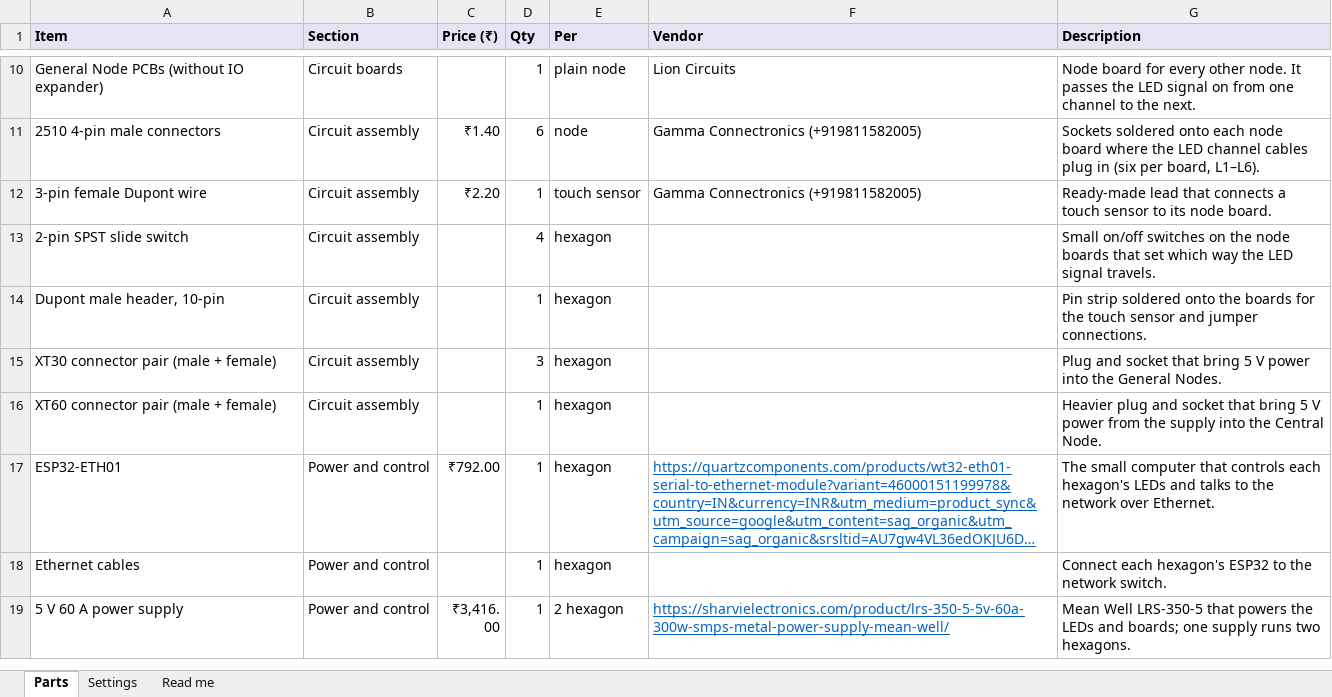
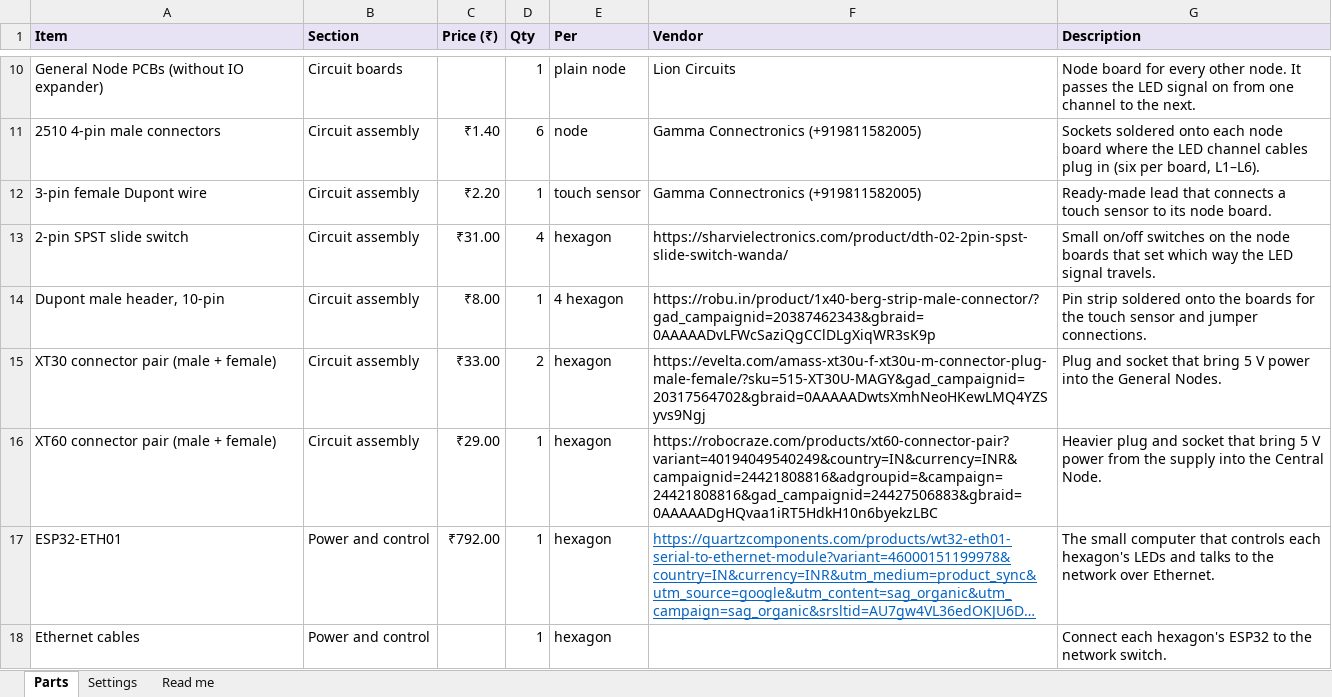
Before and after one commit to SanchakGarg/Hexagon-generator, an Excel workbook: parts.xlsx, sheet Parts, drawn as a sheet; only a part is shown, gaps mark what is left out; the shorter side is filled out with more unchanged rows; long unchanged cells end in …; values as stored, in another font and other column widths than the file's, no borders; the diff names each change by its address in the sheet, - before the commit and + after, or states it on an @@ line.

Commit message:
update: parts list

```diff
--- a/parts.xlsx (sheet Parts)
+++ b/parts.xlsx (sheet Parts)
-C13 (Price (₹)): (empty)
+C13 (Price (₹)): ₹31.00
-F13 (Vendor): (empty)
+F13 (Vendor): https://sharvielectronics.com/product/dth-02-2pin-spst-slide-switch-wanda/
-C14 (Price (₹)): (empty)
+C14 (Price (₹)): ₹8.00
-E14 (Per): hexagon
+E14 (Per): 4 hexagon
-F14 (Vendor): (empty)
+F14 (Vendor): https://robu.in/product/1x40-berg-strip-male-connector/?gad_campaignid=20387462343&gbraid=0AAAAADvLFWcSaziQgCClDLgXiqWR3sK9p
-C15 (Price (₹)): (empty)
+C15 (Price (₹)): ₹33.00
-D15 (Qty): 3
+D15 (Qty): 2
-F15 (Vendor): (empty)
+F15 (Vendor): https://evelta.com/amass-xt30u-f-xt30u-m-connector-plug-male-female/?sku=515-XT30U-MAGY&gad_campaignid=20317564702&gbraid=0AAAAADwtsXmhNeoHKewLMQ4YZSyvs9Ngj
-C16 (Price (₹)): (empty)
+C16 (Price (₹)): ₹29.00
-F16 (Vendor): (empty)
+F16 (Vendor): https://robocraze.com/products/xt60-connector-pair?variant=40194049540249&country=IN&currency=INR&campaignid=24421808816&adgroupid=&campaign=24421808816&gad_campaignid=24427506883&gbraid=0AAAAADgHQvaa1iRT5HdkH10n6byekzLBC
```
